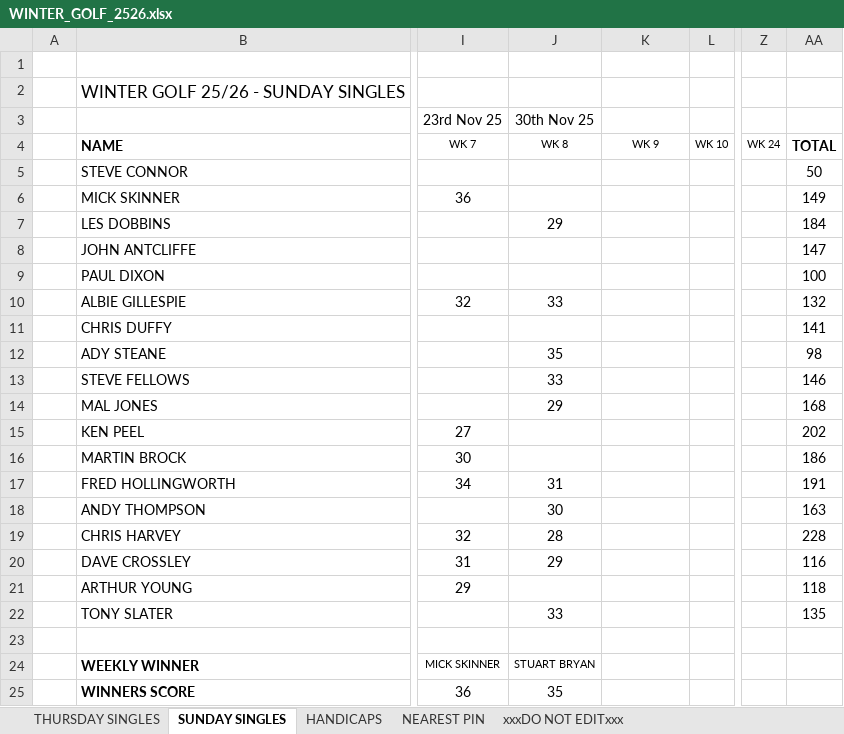
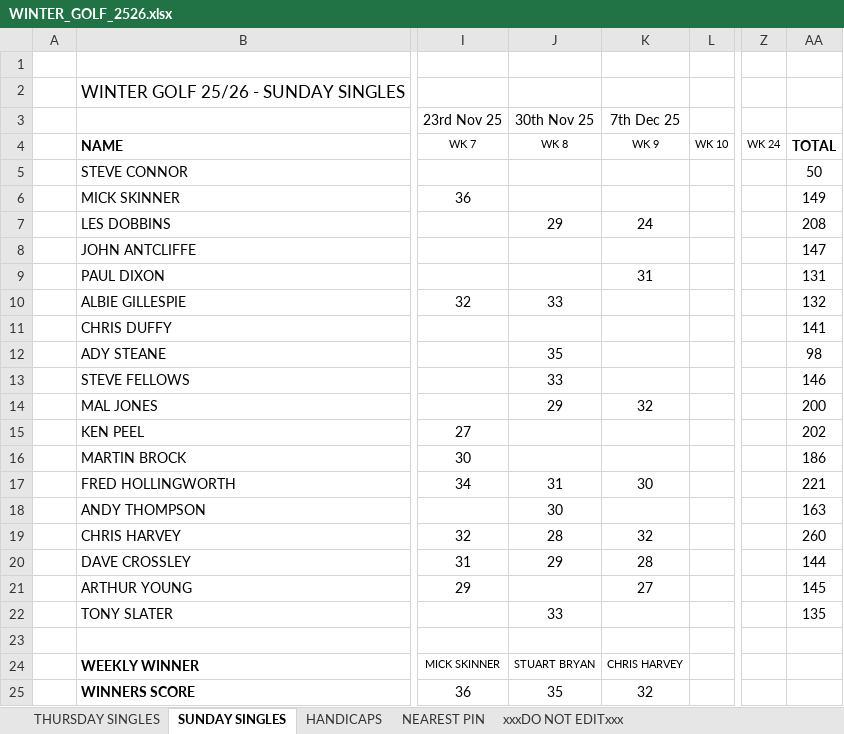
Before and after one commit to stateside2/golf-comp, an Excel workbook: data/WINTER_GOLF_2526.xlsx, sheet SUNDAY SINGLES, drawn as a sheet; only a part is shown, gaps mark what is left out; values as stored, in another font and other column widths than the file's, no borders; charts and pictures not drawn; the diff names each change by its address in the sheet, - before the commit and + after, or states it on an @@ line.

```diff
--- a/data/WINTER_GOLF_2526.xlsx (sheet SUNDAY SINGLES)
+++ b/data/WINTER_GOLF_2526.xlsx (sheet SUNDAY SINGLES)
-K3: (empty)
+K3: 7th Dec 25
-K7 (7th Dec 25): (empty)
+K7 (7th Dec 25): 24
-AA7: 184
+AA7: 208
-K9 (7th Dec 25): (empty)
+K9 (7th Dec 25): 31
-AA9: 100
+AA9: 131
-K14 (7th Dec 25): (empty)
+K14 (7th Dec 25): 32
-AA14: 168
+AA14: 200
-K17 (7th Dec 25): (empty)
+K17 (7th Dec 25): 30
-AA17: 191
+AA17: 221
-K19 (7th Dec 25): (empty)
+K19 (7th Dec 25): 32
-AA19: 228
+AA19: 260
-K20 (7th Dec 25): (empty)
+K20 (7th Dec 25): 28
-AA20: 116
+AA20: 144
-K21 (7th Dec 25): (empty)
+K21 (7th Dec 25): 27
-AA21: 118
+AA21: 145
-K24 (7th Dec 25): (empty)
+K24 (7th Dec 25): CHRIS HARVEY
-K25 (7th Dec 25): (empty)
+K25 (7th Dec 25): 32
```
Also changed, not shown: sheet HANDICAPS, sheet xxxDO NOT EDITxxx, sheet NEAREST PIN, sheet THURSDAY SINGLES, 1 other file.
